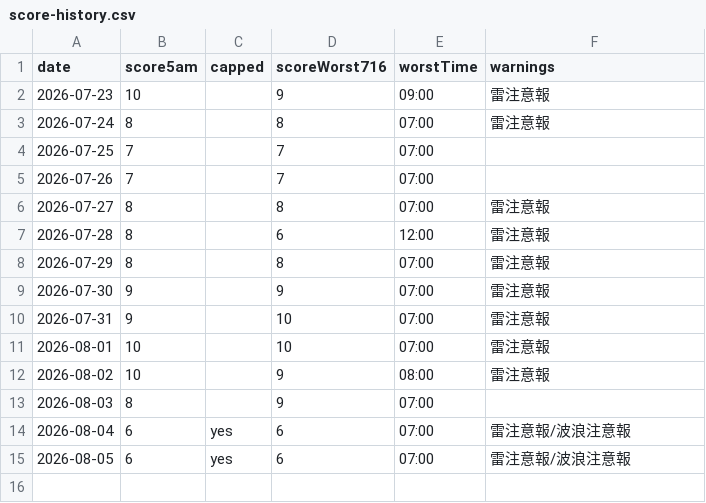
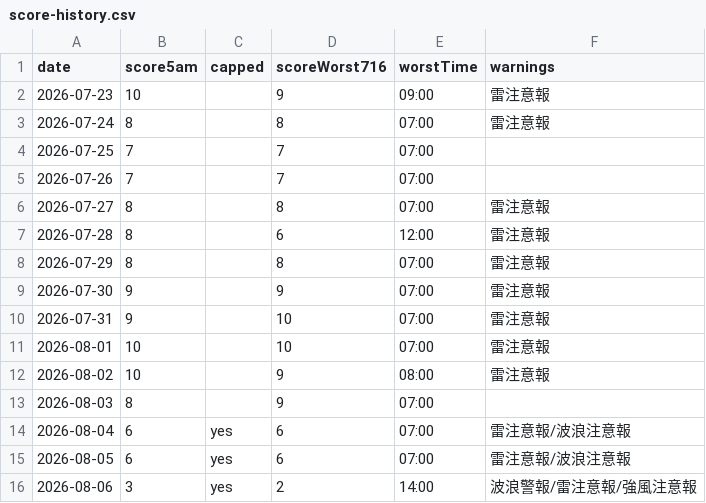
Before and after one commit to takashijapandecoded-cyber/kerama-diving-app, a CSV file: notify/score-history.csv, drawn as a sheet.

```diff
--- a/notify/score-history.csv
+++ b/notify/score-history.csv
@@ -15 +15,2 @@ date,score5am,capped,scoreWorst716,worstTime,warnings
 "2026-08-05","6","yes","6","07:00","雷注意報/波浪注意報"
+"2026-08-06","3","yes","2","14:00","波浪警報/雷注意報/強風注意報"
```
